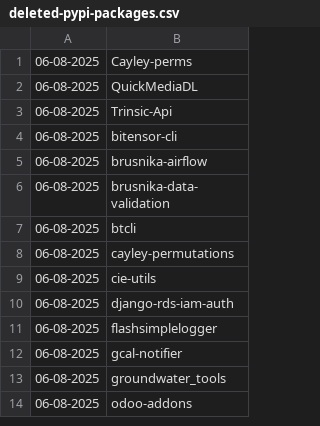
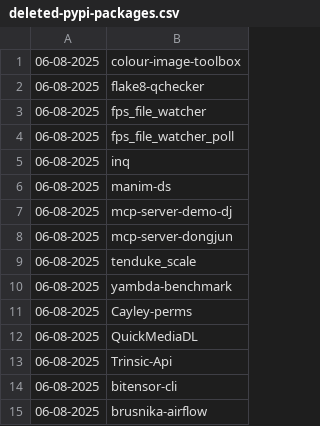
Before and after one commit to NordCoderd/deleted-pypi-package-index, a CSV file: pypi-uploader-directory/deleted-pypi-packages.csv, drawn as a sheet; only a part is shown; the shorter side is filled out with more unchanged rows; the diff names each change by its address in the sheet, - before the commit and + after, or states it on an @@ line.

```diff
--- a/pypi-uploader-directory/deleted-pypi-packages.csv
+++ b/pypi-uploader-directory/deleted-pypi-packages.csv
+row 1: 06-08-2025 | colour-image-toolbox
+row 2: 06-08-2025 | flake8-qchecker
+row 3: 06-08-2025 | fps_file_watcher
+row 4: 06-08-2025 | fps_file_watcher_poll
+row 5: 06-08-2025 | inq
+row 6: 06-08-2025 | manim-ds
+row 7: 06-08-2025 | mcp-server-demo-dj
+row 8: 06-08-2025 | mcp-server-dongjun
+row 9: 06-08-2025 | tenduke_scale
+row 10: 06-08-2025 | yambda-benchmark
```
Also changed, not shown: pypi-uploader-directory/revived-pypi-packages.csv, 3 other files.
